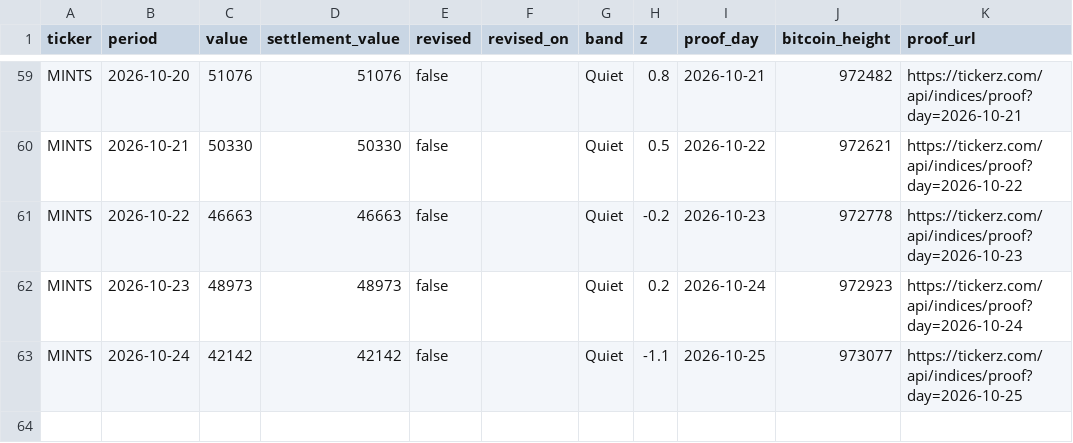
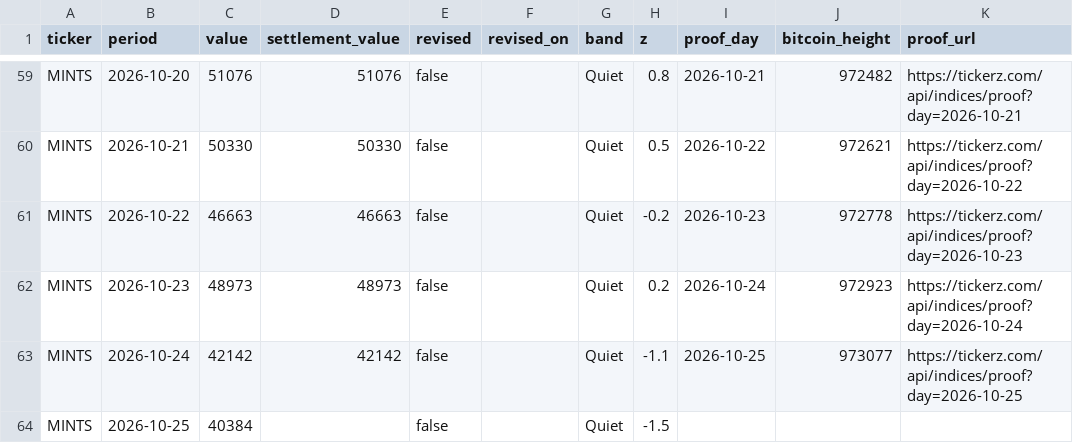
Before and after one commit to tickerzhq/tickerz-open, a CSV file: prints/MINTS.csv, drawn as a sheet; only a part is shown, gaps mark what is left out; the diff names each change by its address in the sheet, - before the commit and + after, or states it on an @@ line.

```diff
--- a/prints/MINTS.csv
+++ b/prints/MINTS.csv
+row 64: MINTS | 2026-10-25 | 40384 |  | false |  | Quiet | -1.5
```
Also changed, not shown: prints/GIGS.csv, prints/WAGE.csv.
